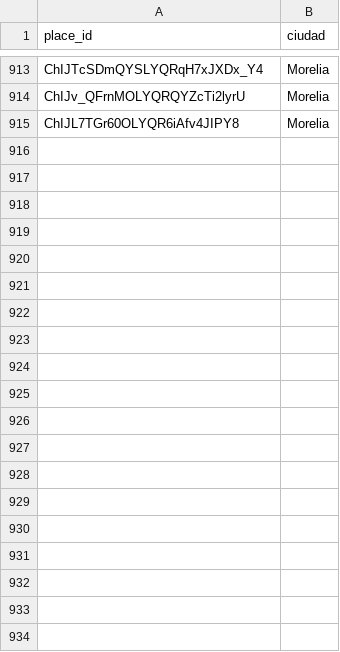
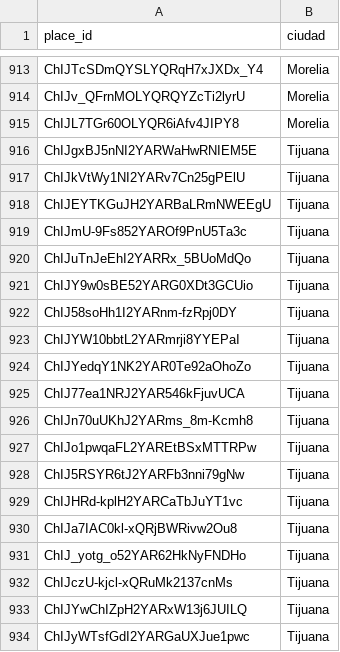
Before and after one commit to KlvinLopez/carta, a CSV file: docs/research/2026-11-13-muestra-500-marco-ids.csv, drawn as a sheet; only a part is shown, gaps mark what is left out; the diff covers the shown part only; the diff names each change by its address in the sheet, - before the commit and + after, or states it on an @@ line.

```diff
--- a/docs/research/2026-11-13-muestra-500-marco-ids.csv
+++ b/docs/research/2026-11-13-muestra-500-marco-ids.csv
+row 916: ChIJgxBJ5nNI2YARWaHwRNIEM5E | Tijuana
+row 917: ChIJkVtWy1NI2YARv7Cn25gPElU | Tijuana
+row 918: ChIJEYTKGuJH2YARBaLRmNWEEgU | Tijuana
+row 919: ChIJmU-9Fs852YAROf9PnU5Ta3c | Tijuana
+row 920: ChIJuTnJeEhI2YARRx_5BUoMdQo | Tijuana
+row 921: ChIJY9w0sBE52YARG0XDt3GCUio | Tijuana
+row 922: ChIJ58soHh1I2YARnm-fzRpj0DY | Tijuana
+row 923: ChIJYW10bbtL2YARmrji8YYEPaI | Tijuana
+row 924: ChIJYedqY1NK2YAR0Te92aOhoZo | Tijuana
+row 925: ChIJ77ea1NRJ2YAR546kFjuvUCA | Tijuana
+row 926: ChIJn70uUKhJ2YARms_8m-Kcmh8 | Tijuana
+row 927: ChIJo1pwqaFL2YAREtBSxMTTRPw | Tijuana
+row 928: ChIJ5RSYR6tJ2YARFb3nni79gNw | Tijuana
+row 929: ChIJHRd-kplH2YARCaTbJuYT1vc | Tijuana
+row 930: ChIJa7IAC0kl-xQRjBWRivw2Ou8 | Tijuana
+row 931: ChIJ_yotg_o52YAR62HkNyFNDHo | Tijuana
+row 932: ChIJczU-kjcl-xQRuMk2137cnMs | Tijuana
+row 933: ChIJYwChIZpH2YARxW13j6JUILQ | Tijuana
+row 934: ChIJyWTsfGdI2YARGaUXJue1pwc | Tijuana
```
Also changed, not shown: 42 added rows elsewhere in this file, 4 other files.
